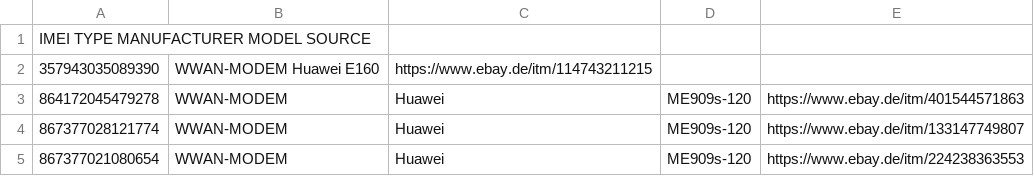
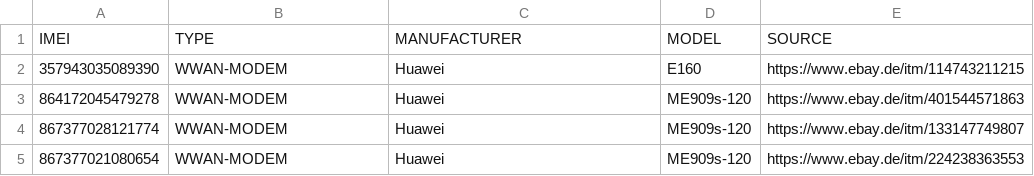
Before and after one commit to irlcatgirl/lists.d, a TSV file: imei.list.tsv, drawn as a sheet; only a part is shown.

Commit message:
minor Change
Corrected to add " " to fields

```diff
--- a/imei.list.tsv
+++ b/imei.list.tsv
@@ -1,3 +1,3 @@
-IMEI  TYPE  MANUFACTURER  MODEL SOURCE				
-357943035089390	WWAN-MODEM  Huawei  E160	https://www.ebay.de/itm/114743211215
+IMEI	TYPE	MANUFACTURER	MODEL	SOURCE
+357943035089390	WWAN-MODEM	Huawei	E160	https://www.ebay.de/itm/114743211215
 864172045479278	WWAN-MODEM	Huawei	ME909s-120	https://www.ebay.de/itm/401544571863
```
